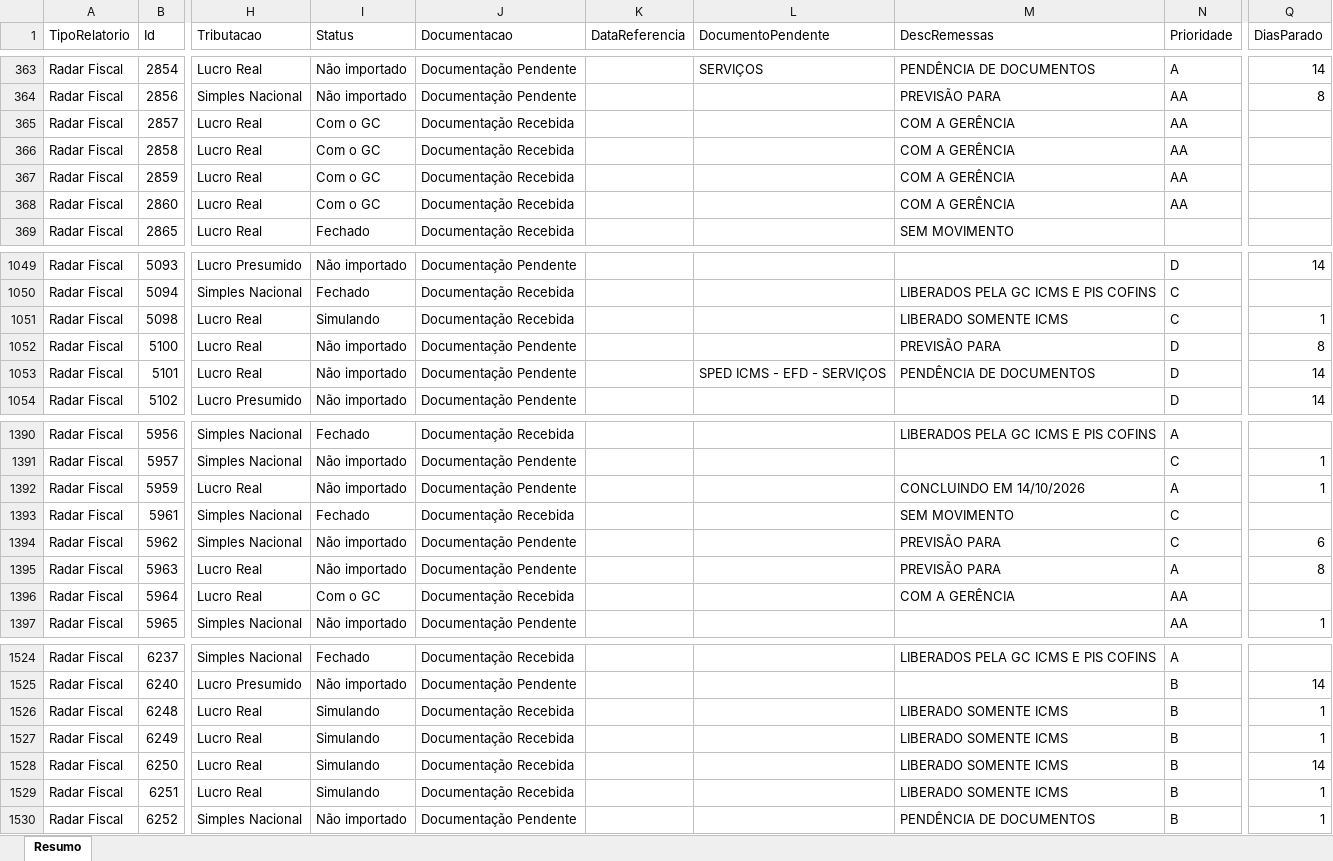
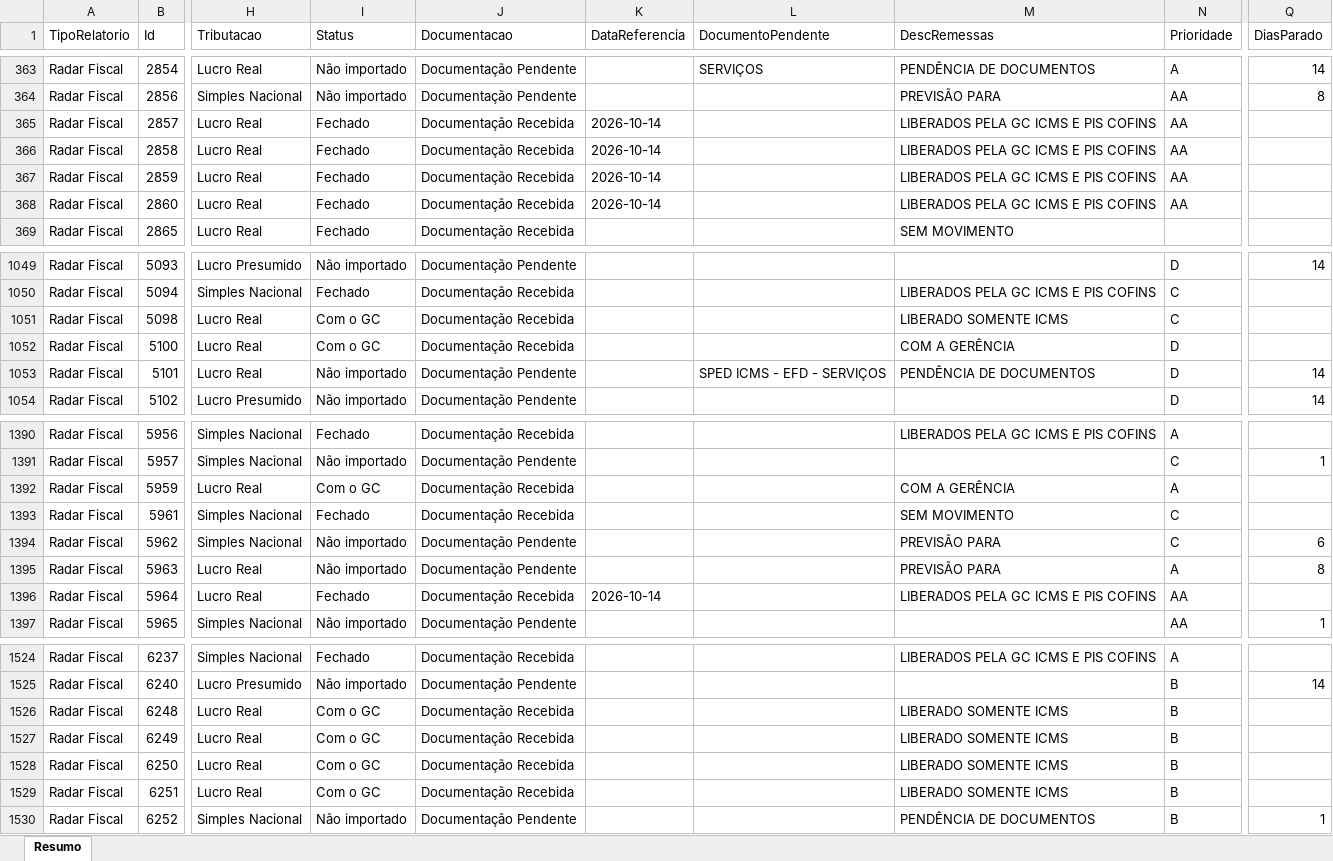
Before and after one commit to Controladoria-MG/Controle-de-Fechamentos, an Excel workbook: data/relatorio_fechamentos/resumo.xlsx, sheet Resumo, drawn as a sheet; only a part is shown, gaps mark what is left out; values as stored, in another font and other column widths than the file's, no borders; the diff covers the shown part only; the diff names each change by its address in the sheet, - before the commit and + after, or states it on an @@ line.

```diff
--- a/data/relatorio_fechamentos/resumo.xlsx (sheet Resumo)
+++ b/data/relatorio_fechamentos/resumo.xlsx (sheet Resumo)
-I365:I368 (Status): Com o GC
+I365:I368 (Status): Fechado
-K365:K368 (DataReferencia): (empty)
+K365:K368 (DataReferencia): 2026-10-14
-M365:M368 (DescRemessas): COM A GERÊNCIA
+M365:M368 (DescRemessas): LIBERADOS PELA GC ICMS E PIS COFINS
-I1051 (Status): Simulando
+I1051 (Status): Com o GC
-Q1051 (DiasParado): 1
+Q1051 (DiasParado): (empty)
-I1052 (Status): Não importado
+I1052 (Status): Com o GC
-J1052 (Documentacao): Documentação Pendente
+J1052 (Documentacao): Documentação Recebida
-M1052 (DescRemessas): PREVISÃO PARA
+M1052 (DescRemessas): COM A GERÊNCIA
-Q1052 (DiasParado): 8
+Q1052 (DiasParado): (empty)
-I1392 (Status): Não importado
+I1392 (Status): Com o GC
-J1392 (Documentacao): Documentação Pendente
+J1392 (Documentacao): Documentação Recebida
-M1392 (DescRemessas): CONCLUINDO EM 14/10/2026
+M1392 (DescRemessas): COM A GERÊNCIA
-Q1392 (DiasParado): 1
+Q1392 (DiasParado): (empty)
-I1396 (Status): Com o GC
+I1396 (Status): Fechado
-K1396 (DataReferencia): (empty)
+K1396 (DataReferencia): 2026-10-14
-M1396 (DescRemessas): COM A GERÊNCIA
+M1396 (DescRemessas): LIBERADOS PELA GC ICMS E PIS COFINS
-I1526:I1529 (Status): Simulando
+I1526:I1529 (Status): Com o GC
-Q1526:Q1527 (DiasParado): 1
+Q1526:Q1527 (DiasParado): (empty)
-Q1528 (DiasParado): 14
+Q1528 (DiasParado): (empty)
-Q1529 (DiasParado): 1
+Q1529 (DiasParado): (empty)
```
Also changed, not shown: 185 edited cells elsewhere in this sheet, 3 other files.
